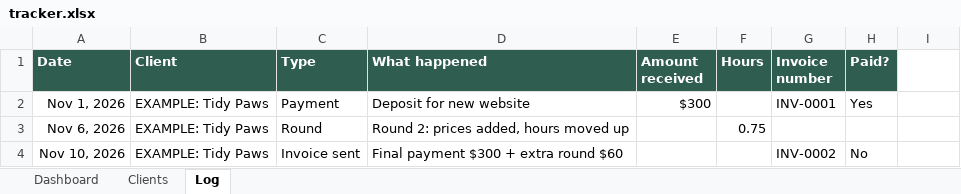
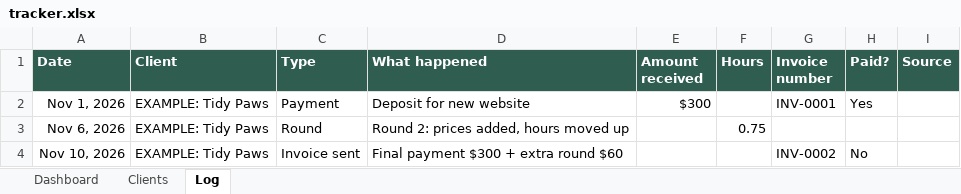
Before and after one commit to rode-0/landing-kit, an Excel workbook: tools/tracker/tracker.xlsx, sheet Log, drawn as a sheet; values as stored, in another font and other column widths than the file's, no borders; conditional formats not drawn; the diff names each change by its address in the sheet, - before the commit and + after, or states it on an @@ line.

Commit message:
fix(tracker): typed columns in paste order, formulas moved to the end, Next step column
Pasting Claude's Clients row no longer overwrites Days until renewal or shifts Stage. Adds Enquiry,
Meeting and Marketing log types with a Source column and a Finding clients section on the Dashboard.

```diff
--- a/tools/tracker/tracker.xlsx (sheet Log)
+++ b/tools/tracker/tracker.xlsx (sheet Log)
-I1: (empty)
+I1: Source
-I1 fill: none
+I1 fill: #2F5D50
```
Also changed, not shown: sheet Clients, sheet Dashboard, 1 other file.
